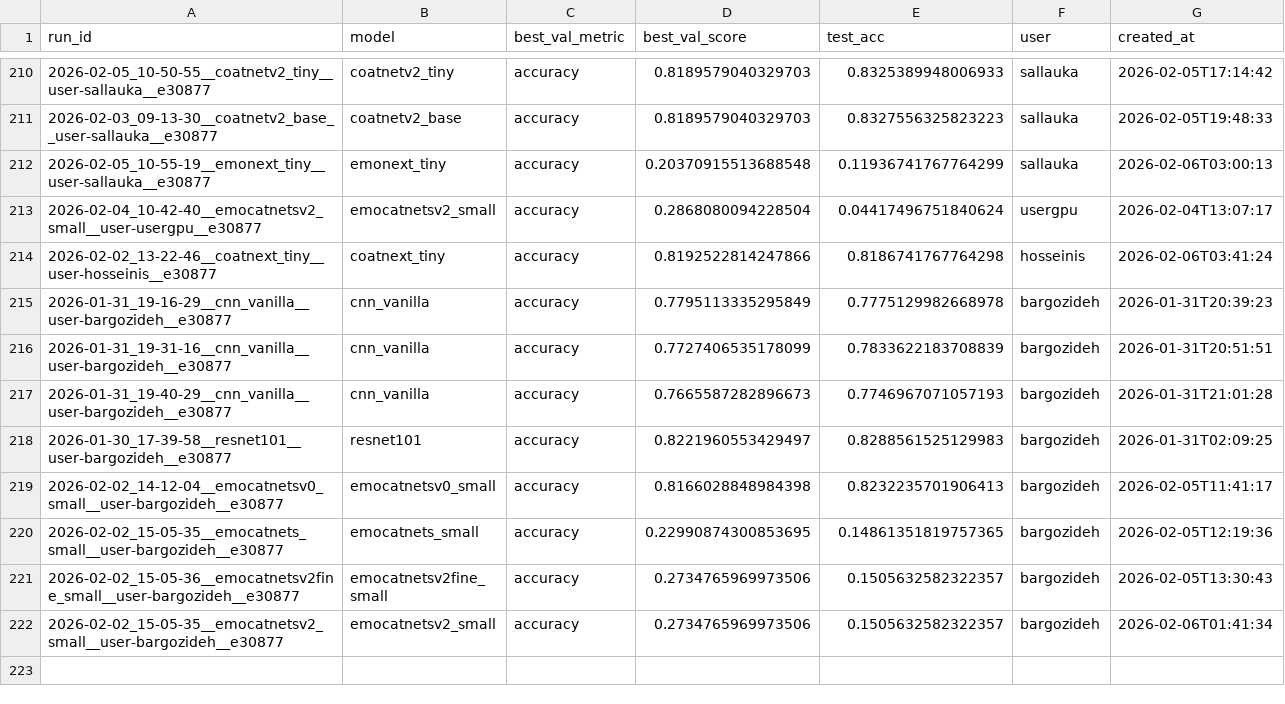
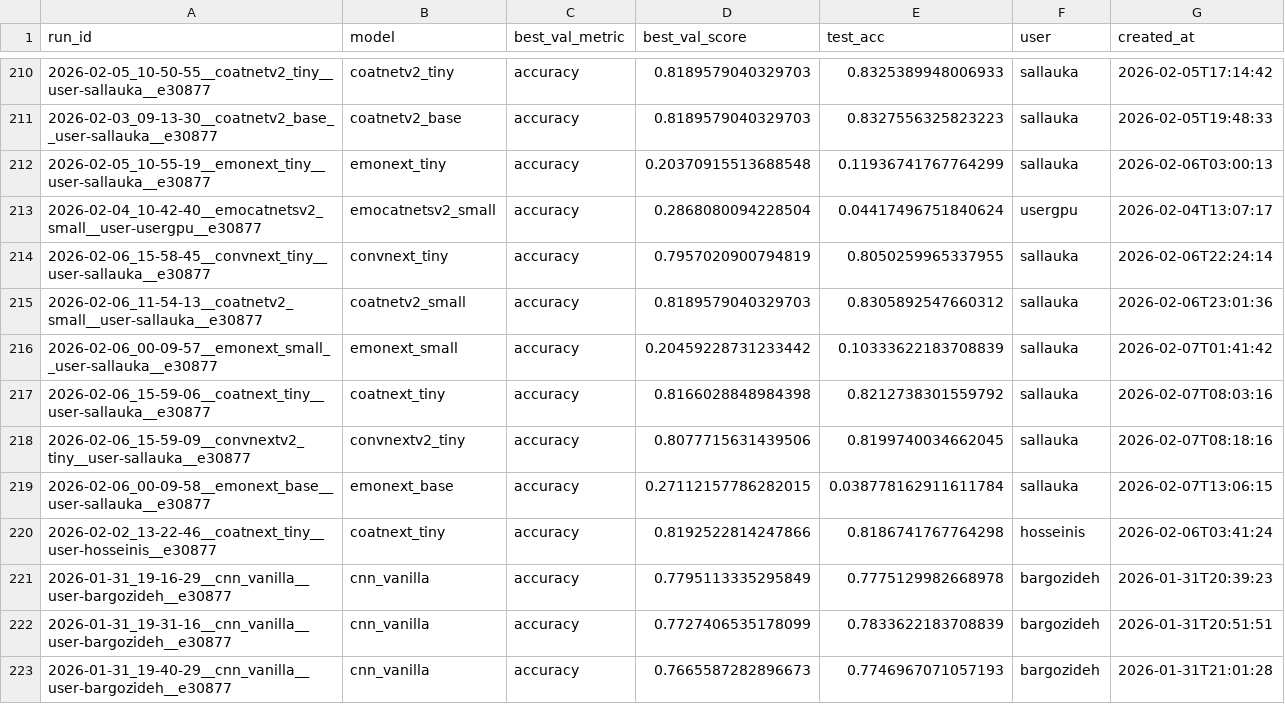
Before and after one commit to dr-ramix/vision_lab, a CSV file: training_output/runs_index.csv, drawn as a sheet; only a part is shown, gaps mark what is left out; the shorter side is filled out with more unchanged rows.

```diff
--- a/training_output/runs_index.csv
+++ b/training_output/runs_index.csv
@@ -213,2 +213,8 @@ run_id,model,best_val_metric,best_val_score,test_acc,user,created_at
 2026-02-04_10-42-40__emocatnetsv2_small__user-usergpu__e30877,emocatnetsv2_small,accuracy,0.2868080094228504,0.04417496751840624,usergpu,2026-02-04T13:07:17
+2026-02-06_15-58-45__convnext_tiny__user-sallauka__e30877,convnext_tiny,accuracy,0.7957020900794819,0.8050259965337955,sallauka,2026-02-06T22:24:14
+2026-02-06_11-54-13__coatnetv2_small__user-sallauka__e30877,coatnetv2_small,accuracy,0.8189579040329703,0.8305892547660312,sallauka,2026-02-06T23:01:36
+2026-02-06_00-09-57__emonext_small__user-sallauka__e30877,emonext_small,accuracy,0.20459228731233442,0.10333622183708839,sallauka,2026-02-07T01:41:42
+2026-02-06_15-59-06__coatnext_tiny__user-sallauka__e30877,coatnext_tiny,accuracy,0.8166028848984398,0.8212738301559792,sallauka,2026-02-07T08:03:16
+2026-02-06_15-59-09__convnextv2_tiny__user-sallauka__e30877,convnextv2_tiny,accuracy,0.8077715631439506,0.8199740034662045,sallauka,2026-02-07T08:18:16
+2026-02-06_00-09-58__emonext_base__user-sallauka__e30877,emonext_base,accuracy,0.27112157786282015,0.038778162911611784,sallauka,2026-02-07T13:06:15
 2026-02-02_13-22-46__coatnext_tiny__user-hosseinis__e30877,coatnext_tiny,accuracy,0.8192522814247866,0.8186741767764298,hosseinis,2026-02-06T03:41:24
```
Also changed, not shown: 4 other files.
